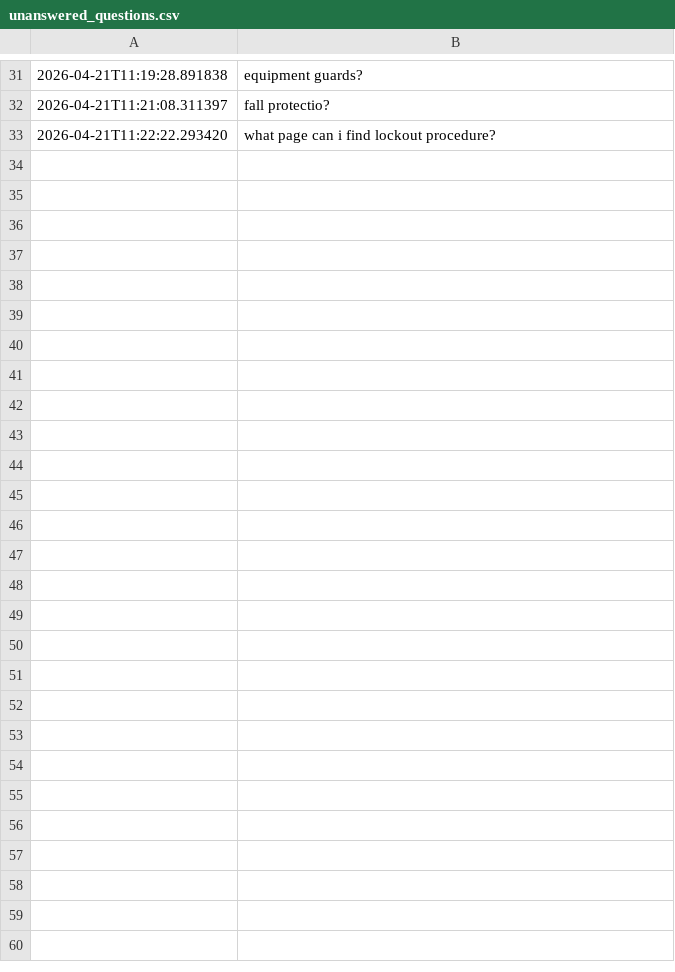
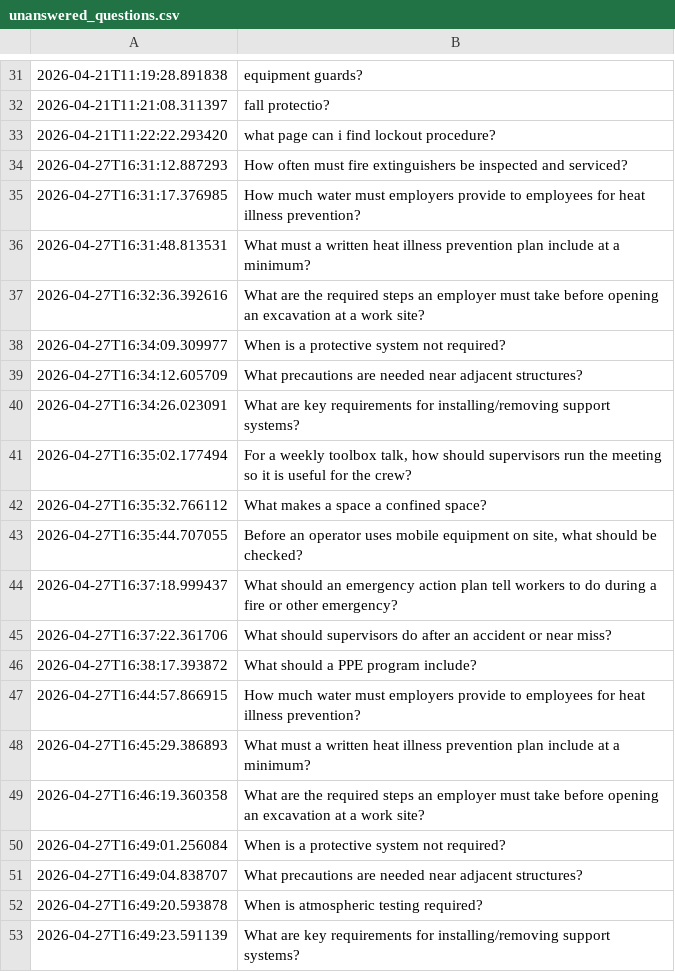
Before and after one commit to riya-elizabeth/ai-agent-construction, a CSV file: evaluation/unanswered_questions.csv, drawn as a sheet; only a part is shown, gaps mark what is left out; the diff covers the shown part only; the diff names each change by its address in the sheet, - before the commit and + after, or states it on an @@ line.

Commit message:
Phase 3 final: evaluation pipeline, confidence threshold, rate limiting
- Updated RAG pipeline with confidence threshold at 0.55
- FastAPI backend: added rate limiting and input validation
- Evaluation script: full 75-question automated pipeline
- Logged unanswered questions and eval results to CSV

```diff
--- a/evaluation/unanswered_questions.csv
+++ b/evaluation/unanswered_questions.csv
+row 34: 2026-04-27T16:31:12.887293 | How often must fire extinguishers be inspected and serviced?
+row 35: 2026-04-27T16:31:17.376985 | How much water must employers provide to employees for heat illness prevention?
+row 36: 2026-04-27T16:31:48.813531 | What must a written heat illness prevention plan include at a minimum?
+row 37: 2026-04-27T16:32:36.392616 | What are the required steps an employer must take before opening an excavation at a work site?
+row 38: 2026-04-27T16:34:09.309977 | When is a protective system not required?
+row 39: 2026-04-27T16:34:12.605709 | What precautions are needed near adjacent structures?
+row 40: 2026-04-27T16:34:26.023091 | What are key requirements for installing/removing support systems?
+row 41: 2026-04-27T16:35:02.177494 | For a weekly toolbox talk, how should supervisors run the meeting so it is useful for the crew?
+row 42: 2026-04-27T16:35:32.766112 | What makes a space a confined space?
+row 43: 2026-04-27T16:35:44.707055 | Before an operator uses mobile equipment on site, what should be checked?
+row 44: 2026-04-27T16:37:18.999437 | What should an emergency action plan tell workers to do during a fire or other emergency?
+row 45: 2026-04-27T16:37:22.361706 | What should supervisors do after an accident or near miss?
+row 46: 2026-04-27T16:38:17.393872 | What should a PPE program include?
+row 47: 2026-04-27T16:44:57.866915 | How much water must employers provide to employees for heat illness prevention?
+row 48: 2026-04-27T16:45:29.386893 | What must a written heat illness prevention plan include at a minimum?
+row 49: 2026-04-27T16:46:19.360358 | What are the required steps an employer must take before opening an excavation at a work site?
+row 50: 2026-04-27T16:49:01.256084 | When is a protective system not required?
+row 51: 2026-04-27T16:49:04.838707 | What precautions are needed near adjacent structures?
+row 52: 2026-04-27T16:49:20.593878 | When is atmospheric testing required?
+row 53: 2026-04-27T16:49:23.591139 | What are key requirements for installing/removing support systems?
```
Also changed, not shown: 16 added rows elsewhere in this file, 4 other files.
